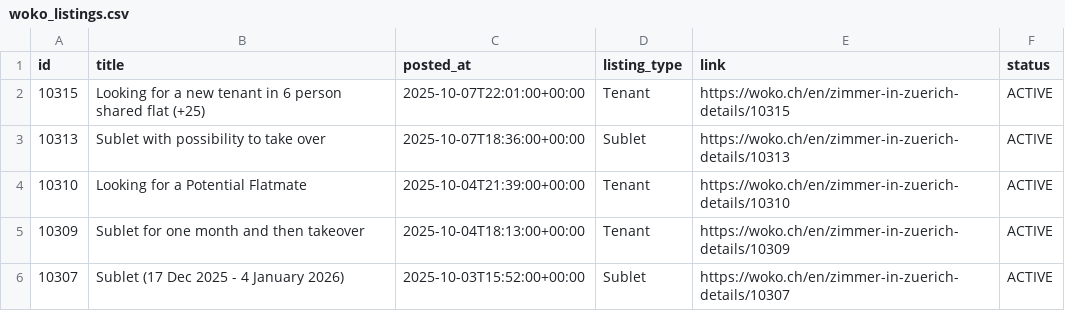
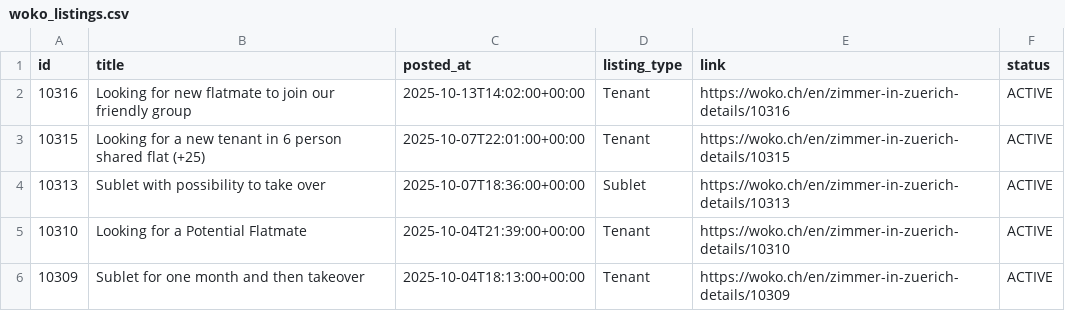
Before and after one commit to kvadityasrivatsa/woko-scraper, a CSV file: data/woko_listings.csv, drawn as a sheet; only a part is shown; the shorter side is filled out with more unchanged rows; the diff names each change by its address in the sheet, - before the commit and + after, or states it on an @@ line.

```diff
--- a/data/woko_listings.csv
+++ b/data/woko_listings.csv
+row 2: 10316 | Looking for new flatmate to join our friendly group | 2025-10-13T14:02:00+00:00 | Tenant | https://woko.ch/en/zimmer-in-zuerich-details/10316 | ACTIVE
```
